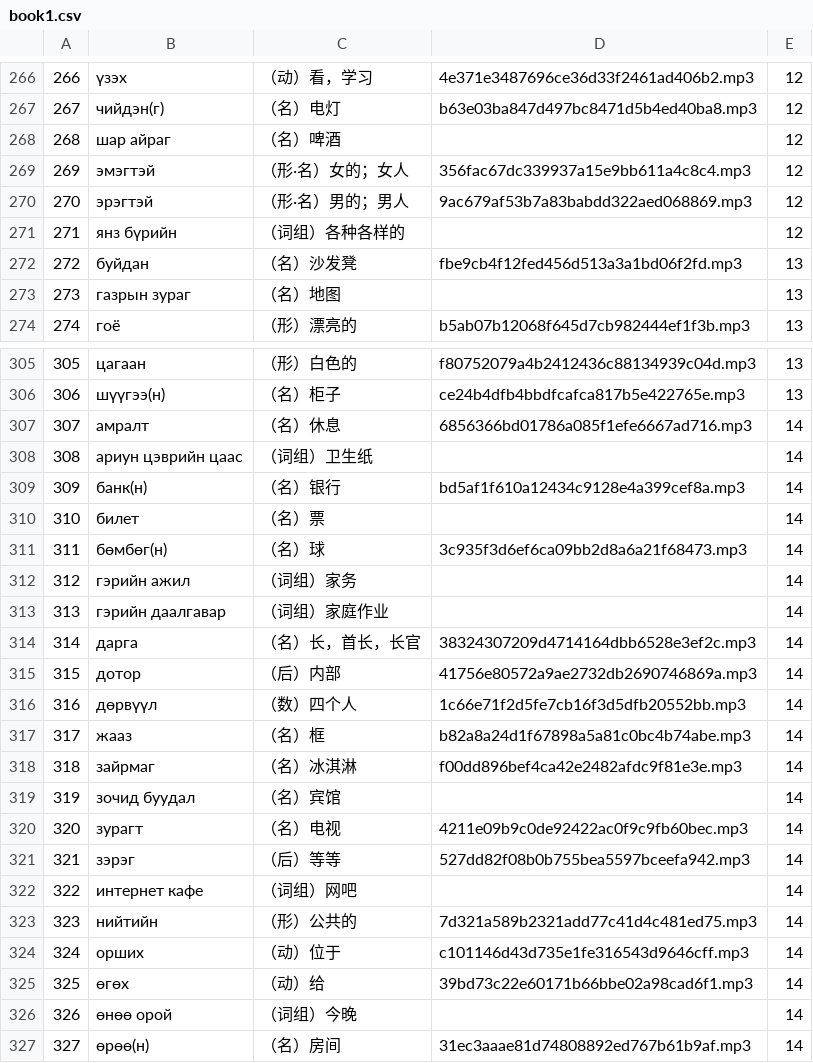
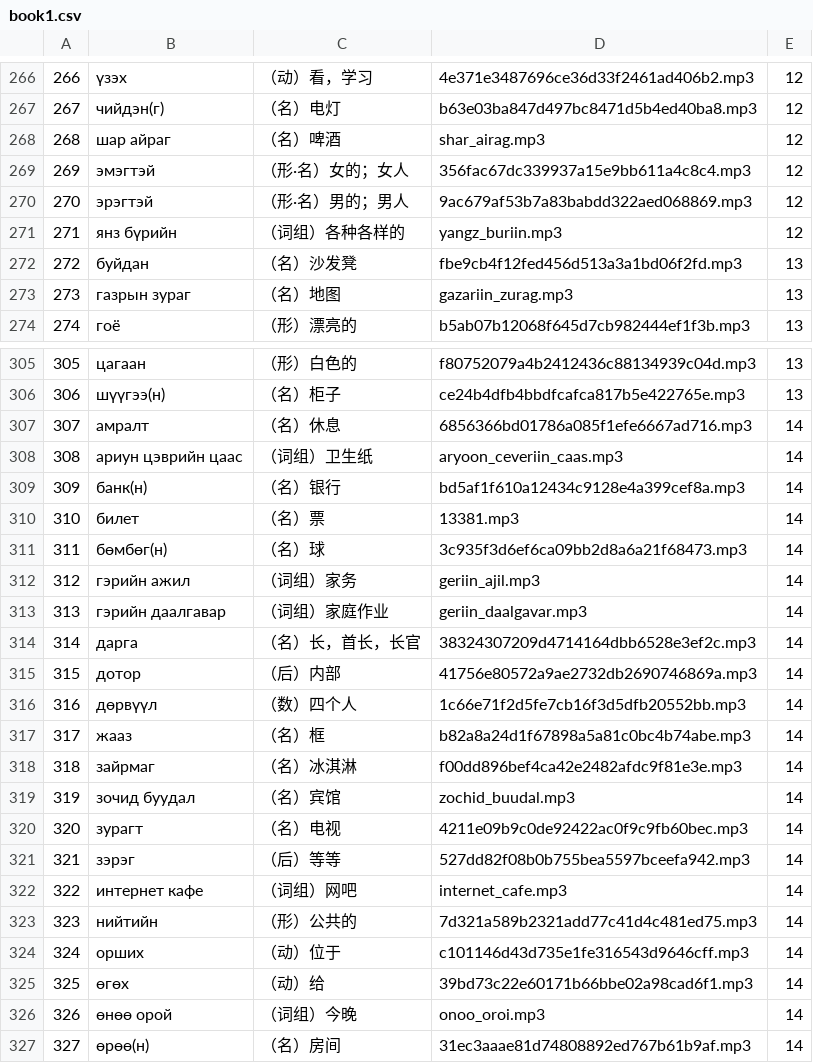
Before and after one commit to alt-mgl/mgl-memo, a CSV file: data/book1.csv, drawn as a sheet; only a part is shown, gaps mark what is left out; the diff covers the shown part only.

```diff
--- a/data/book1.csv
+++ b/data/book1.csv
@@ -267,8 +267,8 @@
 267,чийдэн(г),（名）电灯,b63e03ba847d497bc8471d5b4ed40ba8.mp3,12
-268,шар айраг,（名）啤酒,,12
+268,шар айраг,（名）啤酒,shar_airag.mp3,12
 269,эмэгтэй,（形·名）女的；女人,356fac67dc339937a15e9bb611a4c8c4.mp3,12
 270,эрэгтэй,（形·名）男的；男人,9ac679af53b7a83babdd322aed068869.mp3,12
-271,янз бүрийн,（词组）各种各样的,,12
+271,янз бүрийн,（词组）各种各样的,yangz_buriin.mp3,12
 272,буйдан,（名）沙发凳,fbe9cb4f12fed456d513a3a1bd06f2fd.mp3,13
-273,газрын зураг,（名）地图,,13
+273,газрын зураг,（名）地图,gazariin_zurag.mp3,13
 274,гоё,（形）漂亮的,b5ab07b12068f645d7cb982444ef1f3b.mp3,13
@@ -307,8 +307,8 @@
 307,амралт,（名）休息,6856366bd01786a085f1efe6667ad716.mp3,14
-308,ариун цэврийн цаас,（词组）卫生纸,,14
+308,ариун цэврийн цаас,（词组）卫生纸,aryoon_ceveriin_caas.mp3,14
 309,банк(н),（名）银行,bd5af1f610a12434c9128e4a399cef8a.mp3,14
-310,билет,（名）票,,14
+310,билет,（名）票,13381.mp3,14
 311,бөмбөг(н),（名）球,3c935f3d6ef6ca09bb2d8a6a21f68473.mp3,14
-312,гэрийн ажил,（词组）家务,,14
-313,гэрийн даалгавар,（词组）家庭作业,,14
+312,гэрийн ажил,（词组）家务,geriin_ajil.mp3,14
+313,гэрийн даалгавар,（词组）家庭作业,geriin_daalgavar.mp3,14
 314,дарга,（名）长，首长，长官,38324307209d4714164dbb6528e3ef2c.mp3,14
@@ -318,6 +318,6 @@
 318,зайрмаг,（名）冰淇淋,f00dd896bef4ca42e2482afdc9f81e3e.mp3,14
-319,зочид буудал,（名）宾馆,,14
+319,зочид буудал,（名）宾馆,zochid_buudal.mp3,14
 320,зурагт,（名）电视,4211e09b9c0de92422ac0f9c9fb60bec.mp3,14
 321,зэрэг,（后）等等,527dd82f08b0b755bea5597bceefa942.mp3,14
-322,интернет кафе,（词组）网吧,,14
+322,интернет кафе,（词组）网吧,internet_cafe.mp3,14
 323,нийтийн,（形）公共的,7d321a589b2321add77c41d4c481ed75.mp3,14
@@ -325,3 +325,3 @@
 325,өгөх,（动）给,39bd73c22e60171b66bbe02a98cad6f1.mp3,14
-326,өнөө орой,（词组）今晚,,14
+326,өнөө орой,（词组）今晚,onoo_oroi.mp3,14
 327,өрөө(н),（名）房间,31ec3aaae81d74808892ed767b61b9af.mp3,14
```
Also changed, not shown: 39 edited cells elsewhere in this file, 49 other files.
